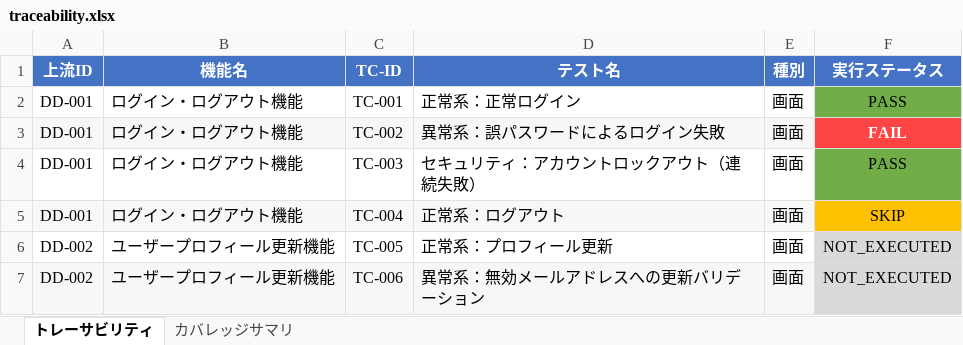
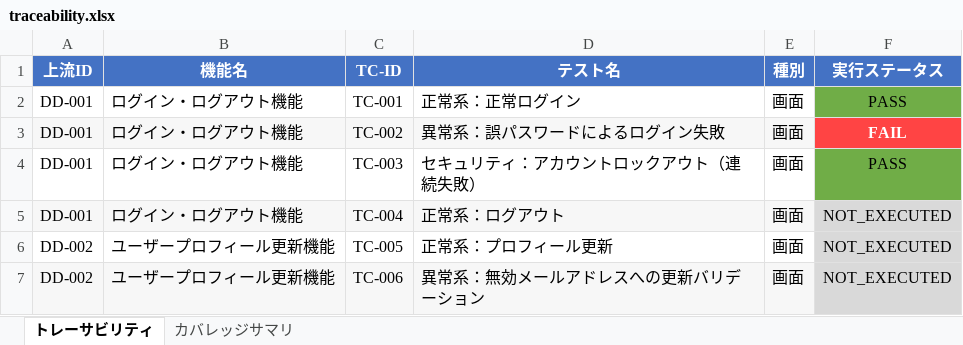
Before and after one commit to aile-dev02/TestCaseGenReports, an Excel workbook: reports/latest/traceability.xlsx, sheet トレーサビリティ, drawn as a sheet; values as stored, in another font and other column widths than the file's, no borders; the diff names each change by its address in the sheet, - before the commit and + after, or states it on an @@ line.

```diff
--- a/reports/latest/traceability.xlsx (sheet トレーサビリティ)
+++ b/reports/latest/traceability.xlsx (sheet トレーサビリティ)
-F5 (実行ステータス): SKIP
+F5 (実行ステータス): NOT_EXECUTED
-F5 fill: #FFC000
+F5 fill: #D9D9D9
```
Also changed, not shown: reports/latest/test-report.xlsx, 3 other files.
